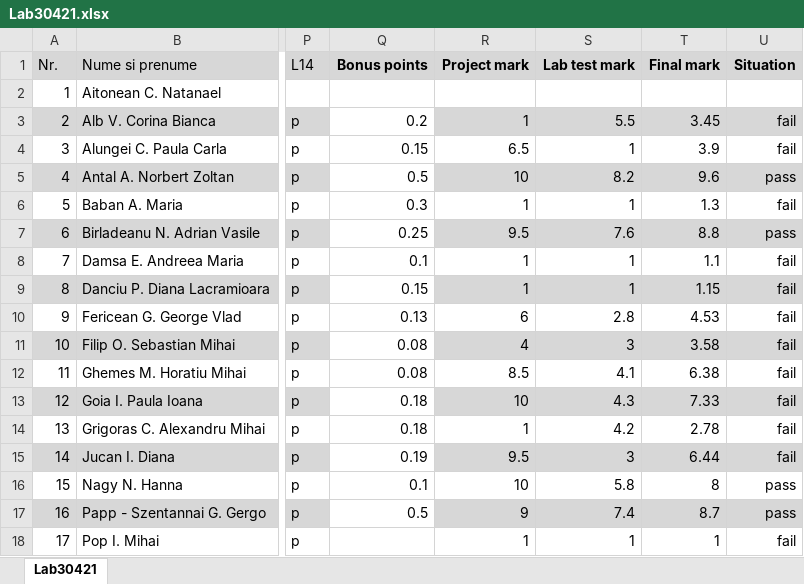
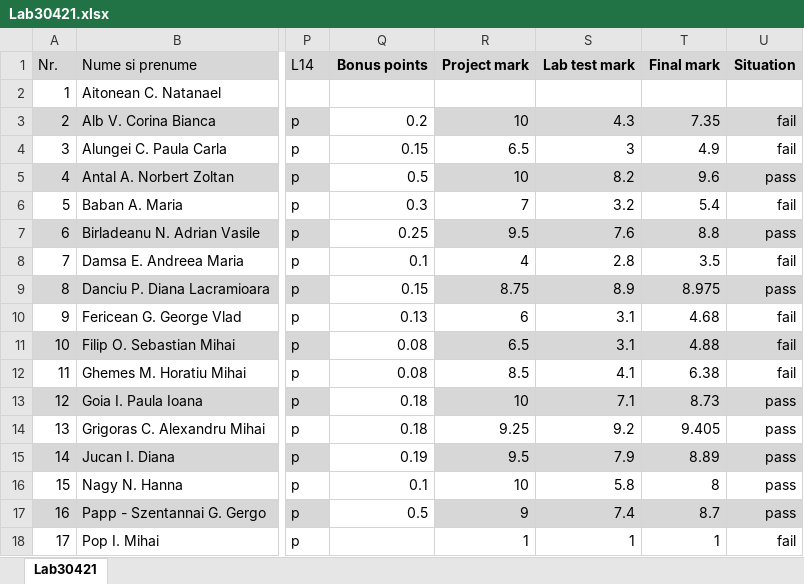
Before and after one commit to OOP-2015-Sem1/OOP-2015, an Excel workbook: Students/30421/Lab30421.xlsx, sheet Lab30421, drawn as a sheet; only a part is shown, gaps mark what is left out; values as stored, in another font and other column widths than the file's, no borders; the diff covers the shown part only; the diff names each change by its address in the sheet, - before the commit and + after, or states it on an @@ line.

```diff
--- a/Students/30421/Lab30421.xlsx (sheet Lab30421)
+++ b/Students/30421/Lab30421.xlsx (sheet Lab30421)
-R3 (Project mark): 1
+R3 (Project mark): 10
-S3 (Lab test mark): 5.5
+S3 (Lab test mark): 4.3
-T3 (Final mark): 3.45
+T3 (Final mark): 7.35
-S4 (Lab test mark): 1
+S4 (Lab test mark): 3
-T4 (Final mark): 3.9
+T4 (Final mark): 4.9
-R6 (Project mark): 1
+R6 (Project mark): 7
-S6 (Lab test mark): 1
+S6 (Lab test mark): 3.2
-T6 (Final mark): 1.3
+T6 (Final mark): 5.4
-R8 (Project mark): 1
+R8 (Project mark): 4
-S8 (Lab test mark): 1
+S8 (Lab test mark): 2.8
-T8 (Final mark): 1.1
+T8 (Final mark): 3.5
-R9 (Project mark): 1
+R9 (Project mark): 8.75
-S9 (Lab test mark): 1
+S9 (Lab test mark): 8.9
-T9 (Final mark): 1.15
+T9 (Final mark): 8.975
-U9 (Situation): fail
+U9 (Situation): pass
-S10 (Lab test mark): 2.8
+S10 (Lab test mark): 3.1
-T10 (Final mark): 4.53
+T10 (Final mark): 4.68
-R11 (Project mark): 4
+R11 (Project mark): 6.5
-S11 (Lab test mark): 3
+S11 (Lab test mark): 3.1
-T11 (Final mark): 3.58
+T11 (Final mark): 4.88
-S13 (Lab test mark): 4.3
+S13 (Lab test mark): 7.1
-T13 (Final mark): 7.33
+T13 (Final mark): 8.73
-U13:U15 (Situation): fail
+U13:U15 (Situation): pass
-R14 (Project mark): 1
+R14 (Project mark): 9.25
-S14 (Lab test mark): 4.2
+S14 (Lab test mark): 9.2
-T14 (Final mark): 2.78
+T14 (Final mark): 9.405
-S15 (Lab test mark): 3
+S15 (Lab test mark): 7.9
-T15 (Final mark): 6.44
+T15 (Final mark): 8.89
```
Also changed, not shown: 8 edited cells elsewhere in this sheet, formulas that keep their value, Students/30422/Lab30422.xlsx, Students/30425/Lab30425.xlsx, 2 other files.
